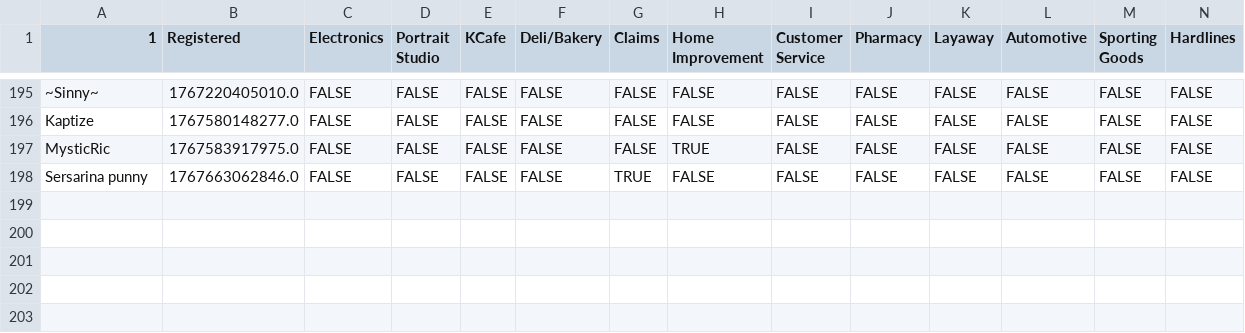
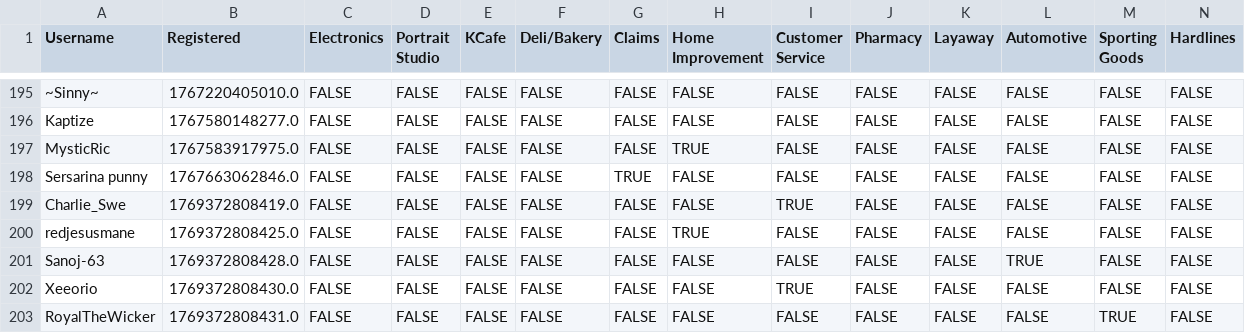
Before and after one commit to VRC-Kmart/aisle-6, a CSV file: clockboy/associates.csv, drawn as a sheet; only a part is shown, gaps mark what is left out; rows hold the shown columns only; the diff names each change by its address in the sheet, - before the commit and + after, or states it on an @@ line.

```diff
--- a/clockboy/associates.csv
+++ b/clockboy/associates.csv
-A1: 1
+A1: Username
+row 199: Charlie_Swe | 1769372808419.0 | FALSE | FALSE | FALSE | FALSE | FALSE | FALSE | TRUE | FALSE | FALSE | FALSE | FALSE | FALSE
+row 200: redjesusmane | 1769372808425.0 | FALSE | FALSE | FALSE | FALSE | FALSE | TRUE | FALSE | FALSE | FALSE | FALSE | FALSE | FALSE
+row 201: Sanoj-63 | 1769372808428.0 | FALSE | FALSE | FALSE | FALSE | FALSE | FALSE | FALSE | FALSE | FALSE | TRUE | FALSE | FALSE
+row 202: Xeeorio | 1769372808430.0 | FALSE | FALSE | FALSE | FALSE | FALSE | FALSE | TRUE | FALSE | FALSE | FALSE | FALSE | FALSE
+row 203: RoyalTheWicker | 1769372808431.0 | FALSE | FALSE | FALSE | FALSE | FALSE | FALSE | FALSE | FALSE | FALSE | FALSE | TRUE | FALSE
```
Also changed, not shown: 3 other files.
